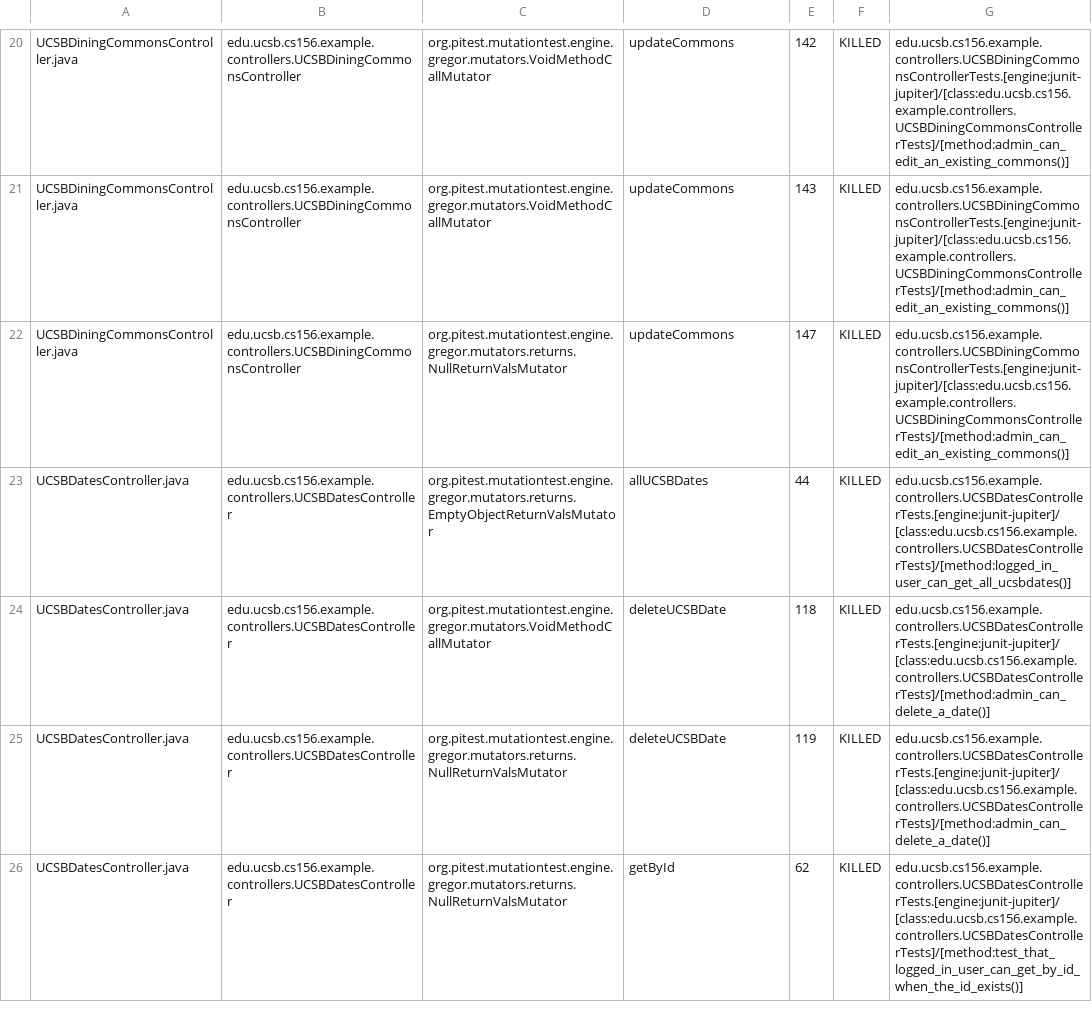
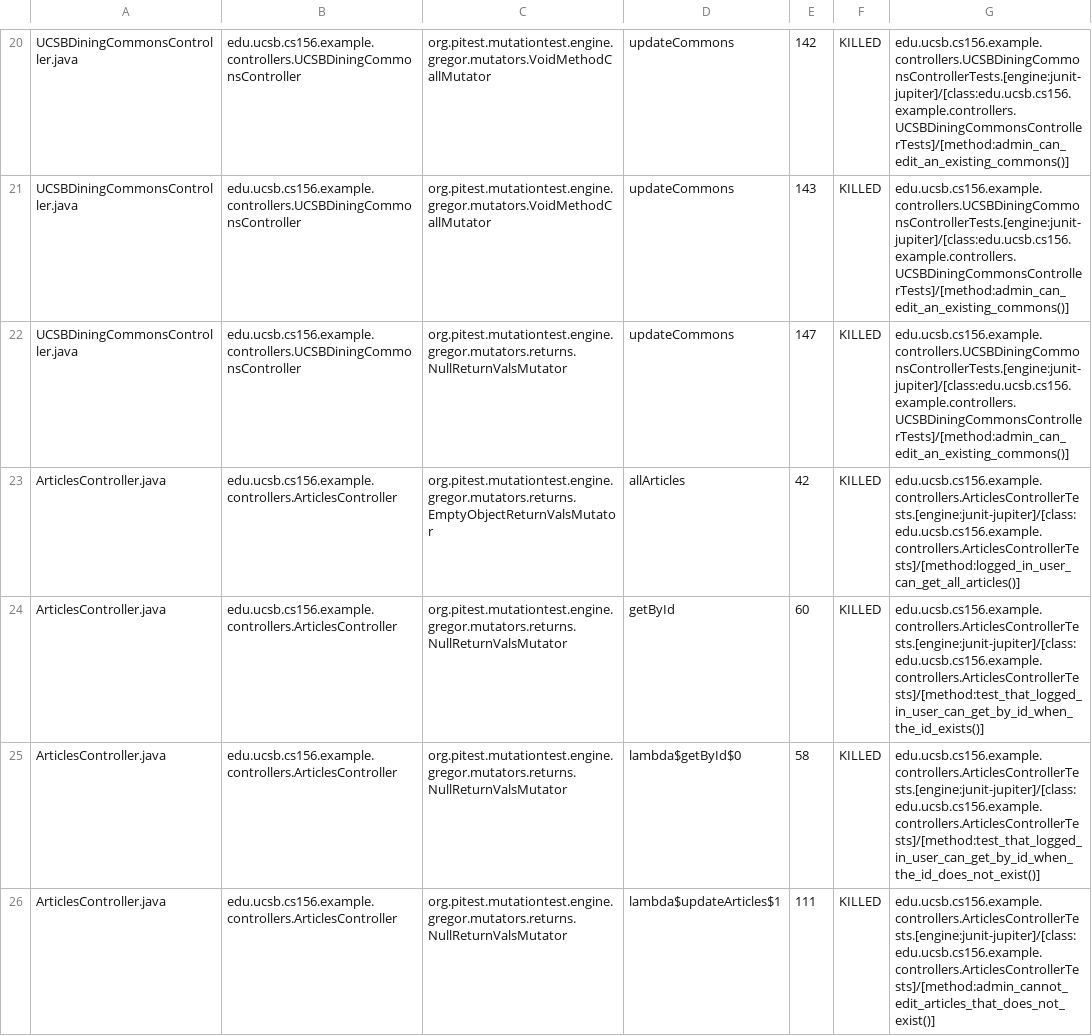
Before and after one commit to ucsb-cs156-s26/team01-s26-05, a CSV file: pitest/mutations.csv, drawn as a sheet; only a part is shown, gaps mark what is left out; the shorter side is filled out with more unchanged rows; the diff covers the shown part only.

Commit message:
Deploying to gh-pages from @ ucsb-cs156-s26/team01-s26-05@faa859610e388fd4306982df5d230cd5caa997a1 🚀

```diff
--- a/pitest/mutations.csv
+++ b/pitest/mutations.csv
@@ -22 +22,5 @@ UCSBDiningCommonsController.java,edu.ucsb.cs156.example.controllers.UCSBDiningCo
 UCSBDiningCommonsController.java,edu.ucsb.cs156.example.controllers.UCSBDiningCommonsController,org.pitest.mutationtest.engine.gregor.mutators.returns.NullReturnValsMutator,updateCommons,147,KILLED,edu.ucsb.cs156.example.controllers.UCSBDiningCommonsControllerTests.[engine:junit-jupiter]/[class:edu.ucsb.cs156.example.controllers.UCSBDiningCommonsControllerTests]/[method:admin_can_edit_an_existing_commons()]
+ArticlesController.java,edu.ucsb.cs156.example.controllers.ArticlesController,org.pitest.mutationtest.engine.gregor.mutators.returns.EmptyObjectReturnValsMutator,allArticles,42,KILLED,edu.ucsb.cs156.example.controllers.ArticlesControllerTests.[engine:junit-jupiter]/[class:edu.ucsb.cs156.example.controllers.ArticlesControllerTests]/[method:logged_in_user_can_get_all_articles()]
+ArticlesController.java,edu.ucsb.cs156.example.controllers.ArticlesController,org.pitest.mutationtest.engine.gregor.mutators.returns.NullReturnValsMutator,getById,60,KILLED,edu.ucsb.cs156.example.controllers.ArticlesControllerTests.[engine:junit-jupiter]/[class:edu.ucsb.cs156.example.controllers.ArticlesControllerTests]/[method:test_that_logged_in_user_can_get_by_id_when_the_id_exists()]
+ArticlesController.java,edu.ucsb.cs156.example.controllers.ArticlesController,org.pitest.mutationtest.engine.gregor.mutators.returns.NullReturnValsMutator,lambda$getById$0,58,KILLED,edu.ucsb.cs156.example.controllers.ArticlesControllerTests.[engine:junit-jupiter]/[class:edu.ucsb.cs156.example.controllers.ArticlesControllerTests]/[method:test_that_logged_in_user_can_get_by_id_when_the_id_does_not_exist()]
+ArticlesController.java,edu.ucsb.cs156.example.controllers.ArticlesController,org.pitest.mutationtest.engine.gregor.mutators.returns.NullReturnValsMutator,lambda$updateArticles$1,111,KILLED,edu.ucsb.cs156.example.controllers.ArticlesControllerTests.[engine:junit-jupiter]/[class:edu.ucsb.cs156.example.controllers.ArticlesControllerTests]/[method:admin_cannot_edit_articles_that_does_not_exist()]
```
Also changed, not shown: 10 added rows, 7 removed rows and 2 moved rows elsewhere in this file, 22 other files.
